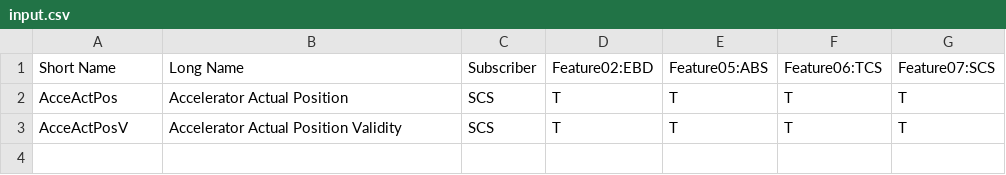
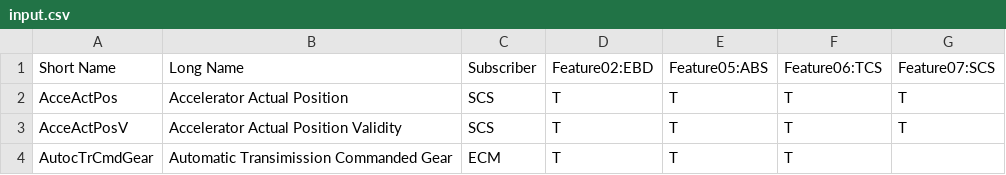
Before and after one commit to williamjoy/helloworld, a CSV file: input.csv, drawn as a sheet; the diff names each change by its address in the sheet, - before the commit and + after, or states it on an @@ line.

Commit message:
Update input.csv

```diff
--- a/input.csv
+++ b/input.csv
+row 4: AutocTrCmdGear | Automatic Transimission Commanded Gear | ECM | T | T | T
```
